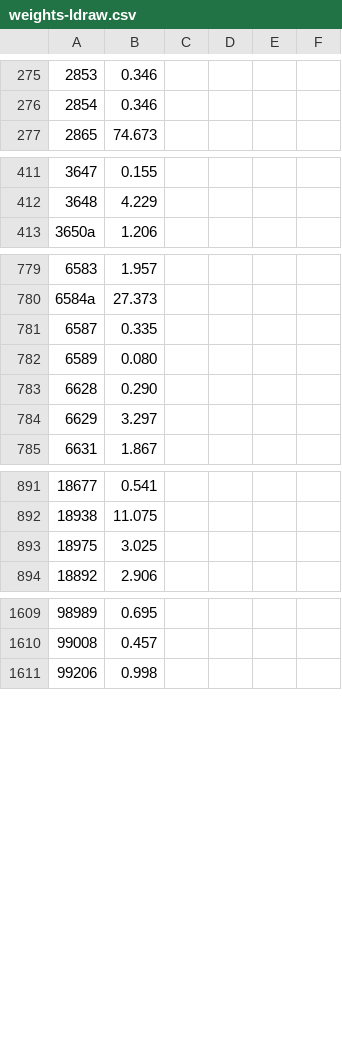
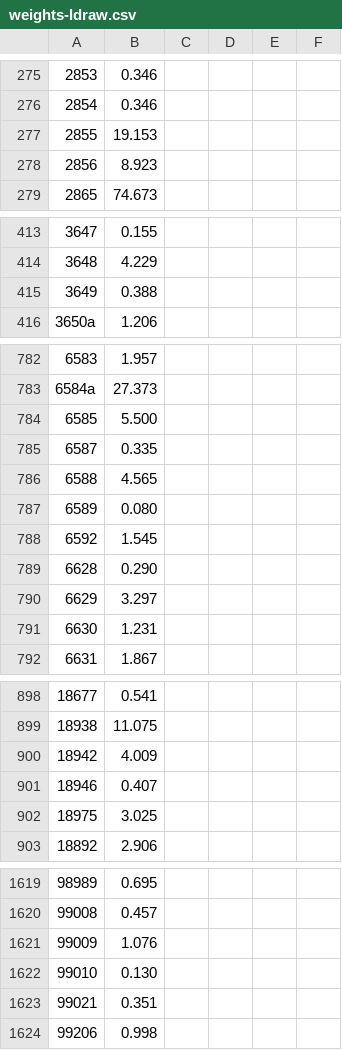
Before and after one commit to Dornbi/brickmesh, a CSV file: work/src/model/weights-ldraw.csv, drawn as a sheet; only a part is shown, gaps mark what is left out; the diff covers the shown part only; the diff names each change by its address in the sheet, - before the commit and + after, or states it on an @@ line.

```diff
--- a/work/src/model/weights-ldraw.csv
+++ b/work/src/model/weights-ldraw.csv
+row 277: 2855 | 19.153
+row 278: 2856 | 8.923
+row 415: 3649 | 0.388
+row 784: 6585 | 5.500
+row 786: 6588 | 4.565
+row 788: 6592 | 1.545
+row 791: 6630 | 1.231
+row 900: 18942 | 4.009
+row 901: 18946 | 0.407
+row 1621: 99009 | 1.076
+row 1622: 99010 | 0.130
+row 1623: 99021 | 0.351
```
Also changed, not shown: 1 added row elsewhere in this file, work/src/model/weights-no-ldraw.csv, 1 other file.
